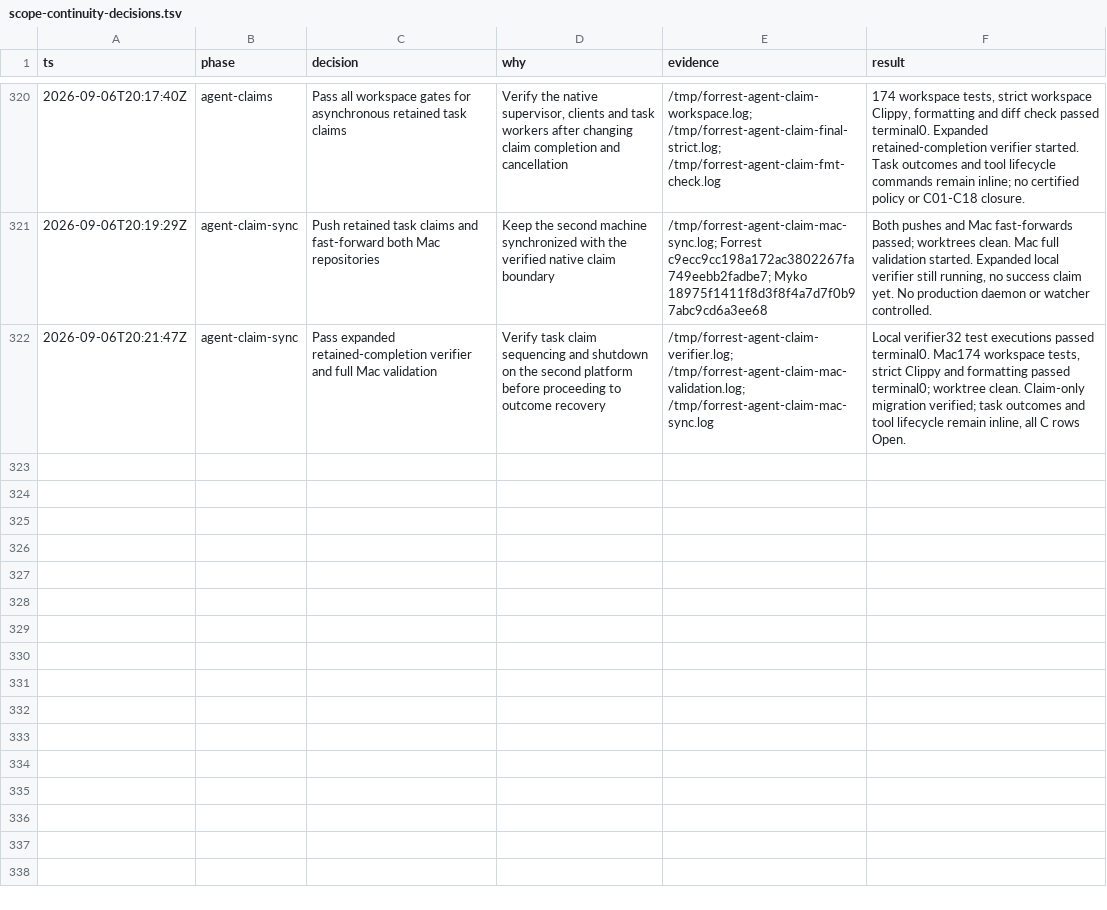
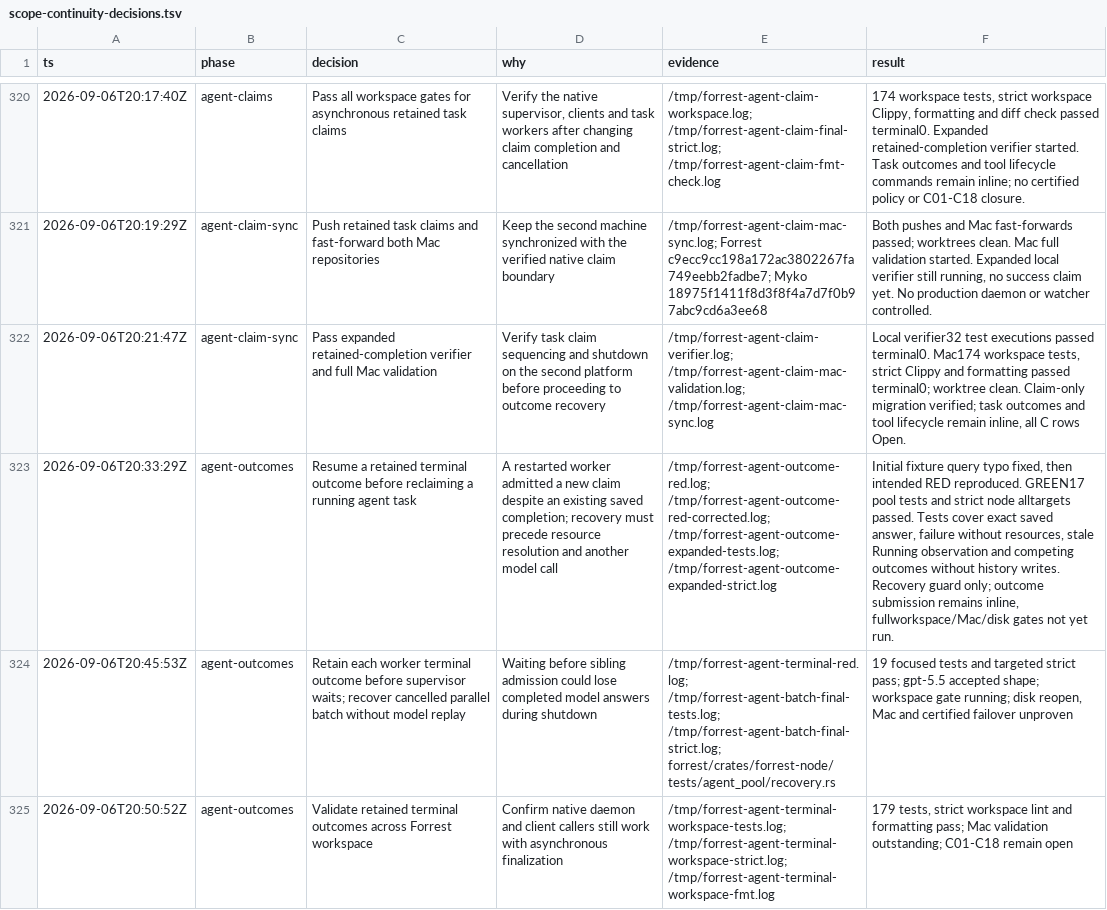
Before and after one commit to ignition-is-go/myko, a TSV file: docs/scope-continuity-decisions.tsv, drawn as a sheet; only a part is shown, gaps mark what is left out; the diff names each change by its address in the sheet, - before the commit and + after, or states it on an @@ line.

Commit message:
docs(federation): record retained agent outcome validation

```diff
--- a/docs/scope-continuity-decisions.tsv
+++ b/docs/scope-continuity-decisions.tsv
+row 323: 2026-09-06T20:33:29Z | agent-outcomes | Resume a retained terminal outcome before reclaiming a running agent task | A restarted worker admitted a new claim despite an existing saved completion; recovery must precede resource resolution and another model call | /tmp/forrest-agent-outcome-red.log; /tmp/forrest-agent-outcome-red-corrected.log; /tmp/forrest-agent-outcome-expanded-tests.log; /tmp/forrest-agent-outcome-expanded-strict.log | Initial fixture query typo fixed, then intended RED reproduced. GREEN17 pool tests and strict node alltargets passed. Tests cover exact saved answer, failure without resources, stale Running observation and competing outcomes without history writes. Recovery guard only; outcome submission remains inline, fullworkspace/Mac/disk gates not yet run.
+row 324: 2026-09-06T20:45:53Z | agent-outcomes | Retain each worker terminal outcome before supervisor waits; recover cancelled parallel batch without model replay | Waiting before sibling admission could lose completed model answers during shutdown | /tmp/forrest-agent-terminal-red.log; /tmp/forrest-agent-batch-final-tests.log; /tmp/forrest-agent-batch-final-strict.log; forrest/crates/forrest-node/tests/agent_pool/recovery.rs | 19 focused tests and targeted strict pass; gpt-5.5 accepted shape; workspace gate running; disk reopen, Mac and certified failover unproven
+row 325: 2026-09-06T20:50:52Z | agent-outcomes | Validate retained terminal outcomes across Forrest workspace | Confirm native daemon and client callers still work with asynchronous finalization | /tmp/forrest-agent-terminal-workspace-tests.log; /tmp/forrest-agent-terminal-workspace-strict.log; /tmp/forrest-agent-terminal-workspace-fmt.log | 179 tests, strict workspace lint and formatting pass; Mac validation outstanding; C01-C18 remain open
```
Also changed, not shown: 1 other file.
